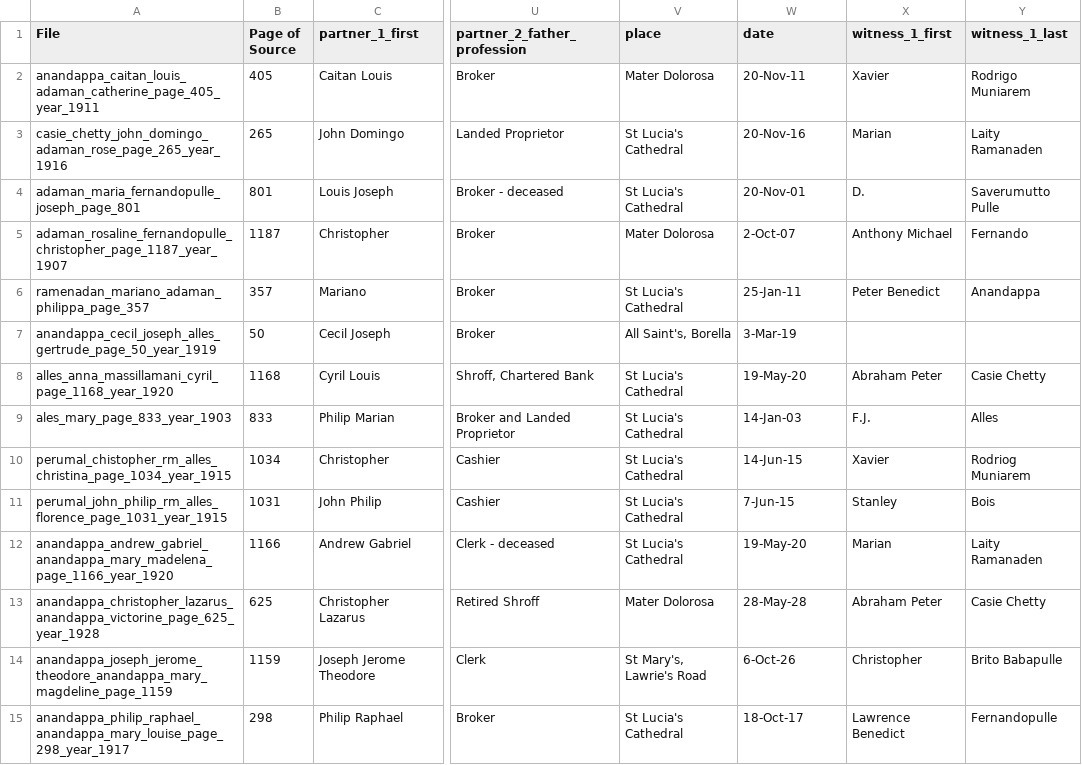
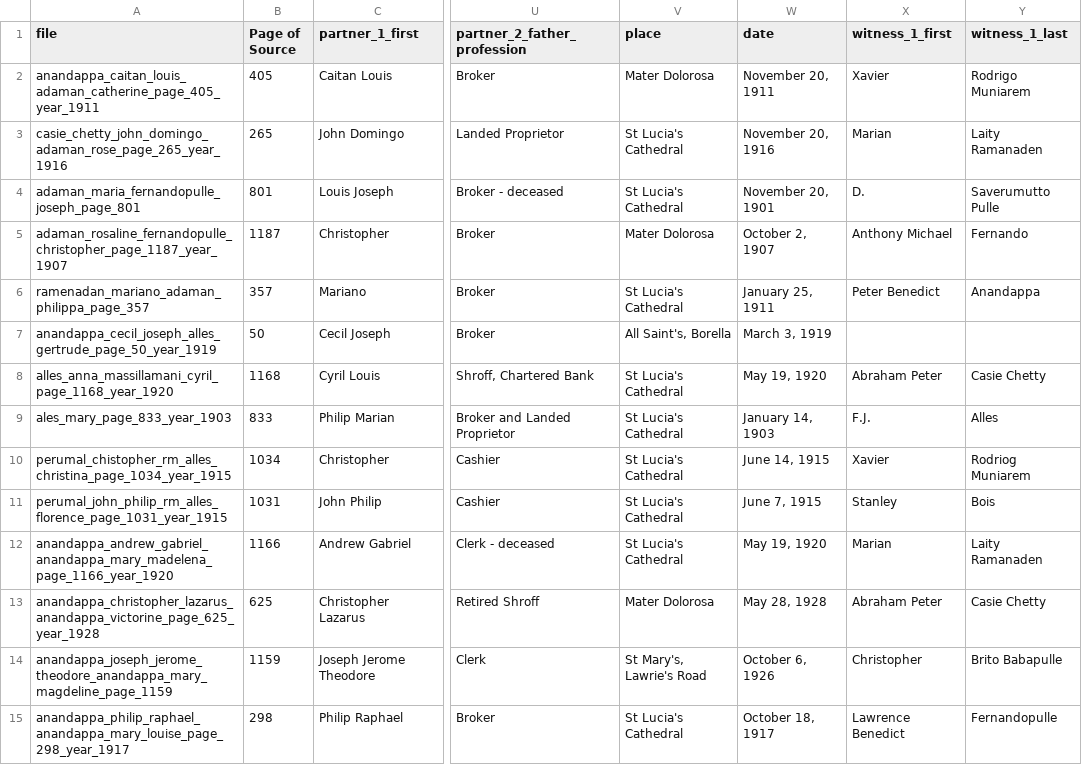
Before and after one commit to benafa/family-history, a CSV file: orchestration/data/marriage_records.csv, drawn as a sheet; only a part is shown, gaps mark what is left out; the diff covers the shown part only; the diff names each change by its address in the sheet, - before the commit and + after, or states it on an @@ line.

Commit message:
updates to data files of marriages and individuals

```diff
--- a/orchestration/data/marriage_records.csv
+++ b/orchestration/data/marriage_records.csv
-A1: File
+A1: file
-W2 (date): 20-Nov-11
+W2 (date): November 20, 1911
-W3 (date): 20-Nov-16
+W3 (date): November 20, 1916
-W4 (date): 20-Nov-01
+W4 (date): November 20, 1901
-W5 (date): 2-Oct-07
+W5 (date): October 2, 1907
-W6 (date): 25-Jan-11
+W6 (date): January 25, 1911
-W7 (date): 3-Mar-19
+W7 (date): March 3, 1919
-W8 (date): 19-May-20
+W8 (date): May 19, 1920
-W9 (date): 14-Jan-03
+W9 (date): January 14, 1903
-W10 (date): 14-Jun-15
+W10 (date): June 14, 1915
-W11 (date): 7-Jun-15
+W11 (date): June 7, 1915
-W12 (date): 19-May-20
+W12 (date): May 19, 1920
-W13 (date): 28-May-28
+W13 (date): May 28, 1928
-W14 (date): 6-Oct-26
+W14 (date): October 6, 1926
-W15 (date): 18-Oct-17
+W15 (date): October 18, 1917
```
Also changed, not shown: 184 edited cells elsewhere in this file, 1 other file.
